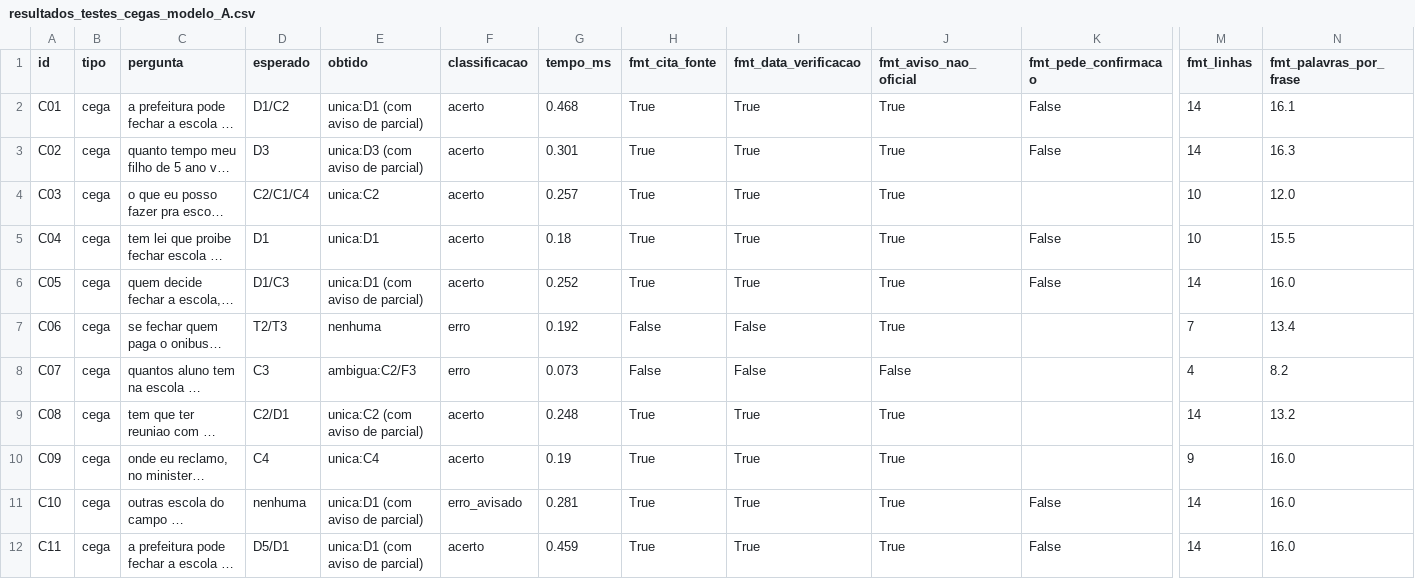
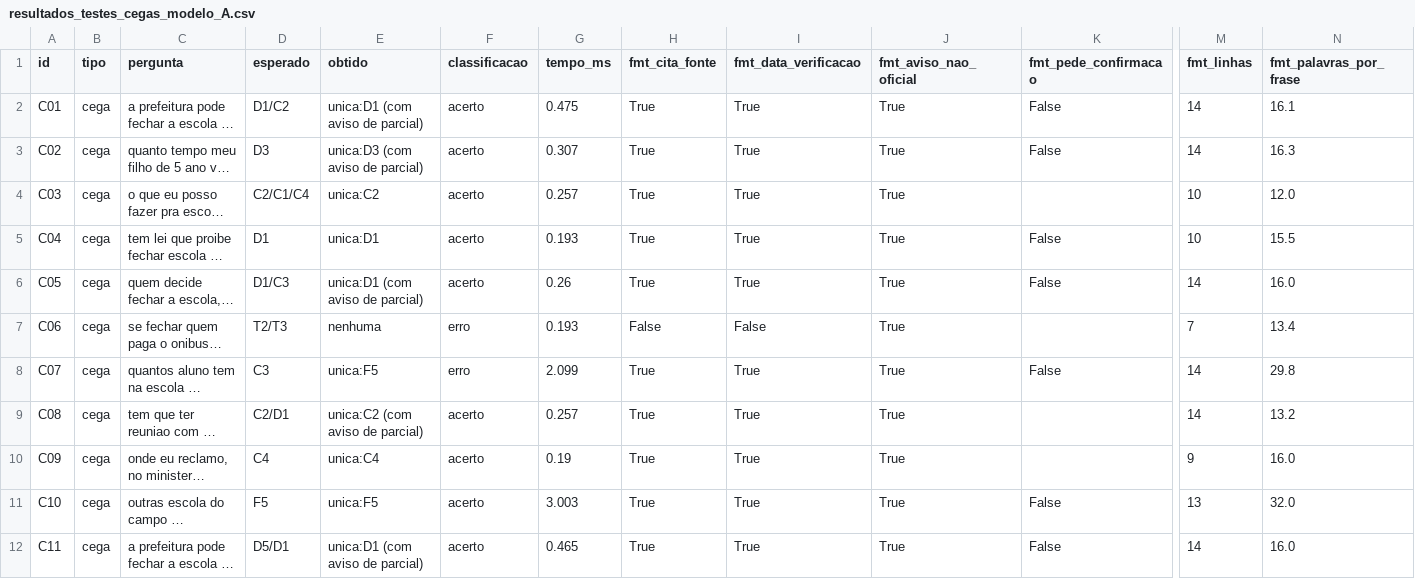
Before and after one commit to iurileao-hub/global-solution-citizentech, a CSV file: data/resultados_testes_cegas_modelo_A.csv, drawn as a sheet; only a part is shown, gaps mark what is left out; long unchanged cells end in …; the diff covers the shown part only; the diff names each change by its address in the sheet, - before the commit and + after, or states it on an @@ line.

```diff
--- a/data/resultados_testes_cegas_modelo_A.csv
+++ b/data/resultados_testes_cegas_modelo_A.csv
-G2 (tempo_ms): 0.468
+G2 (tempo_ms): 0.475
-G3 (tempo_ms): 0.301
+G3 (tempo_ms): 0.307
-G5 (tempo_ms): 0.18
+G5 (tempo_ms): 0.193
-G6 (tempo_ms): 0.252
+G6 (tempo_ms): 0.26
-G7 (tempo_ms): 0.192
+G7 (tempo_ms): 0.193
-E8 (obtido): ambigua:C2/F3
+E8 (obtido): unica:F5
-G8 (tempo_ms): 0.073
+G8 (tempo_ms): 2.099
-H8 (fmt_cita_fonte): False
+H8 (fmt_cita_fonte): True
-I8 (fmt_data_verificacao): False
+I8 (fmt_data_verificacao): True
-J8 (fmt_aviso_nao_oficial): False
+J8 (fmt_aviso_nao_oficial): True
-K8 (fmt_pede_confirmacao): (empty)
+K8 (fmt_pede_confirmacao): False
-M8 (fmt_linhas): 4
+M8 (fmt_linhas): 14
-N8 (fmt_palavras_por_frase): 8.2
+N8 (fmt_palavras_por_frase): 29.8
-G9 (tempo_ms): 0.248
+G9 (tempo_ms): 0.257
-D11 (esperado): nenhuma
+D11 (esperado): F5
-E11 (obtido): unica:D1 (com aviso de parcial)
+E11 (obtido): unica:F5
-F11 (classificacao): erro_avisado
+F11 (classificacao): acerto
-G11 (tempo_ms): 0.281
+G11 (tempo_ms): 3.003
-M11 (fmt_linhas): 14
+M11 (fmt_linhas): 13
-N11 (fmt_palavras_por_frase): 16.0
+N11 (fmt_palavras_por_frase): 32.0
-G12 (tempo_ms): 0.459
+G12 (tempo_ms): 0.465
```
Also changed, not shown: 50 edited cells elsewhere in this file, data/busca_escolas_linear_x_indice.csv, data/resultados_testes_cegas_modelo_B.csv, 16 other files.
